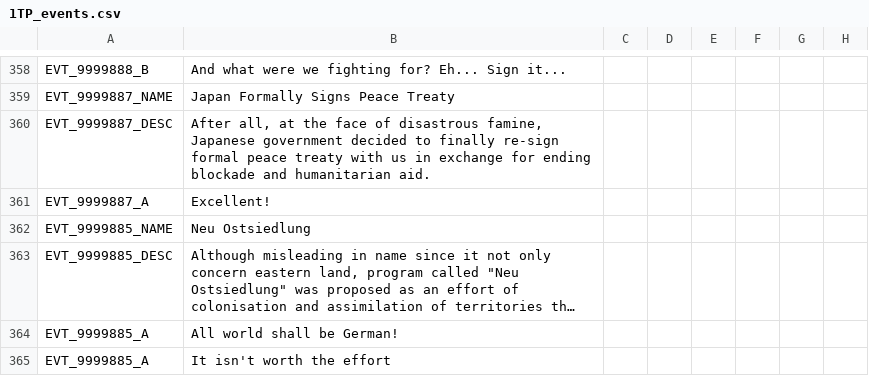
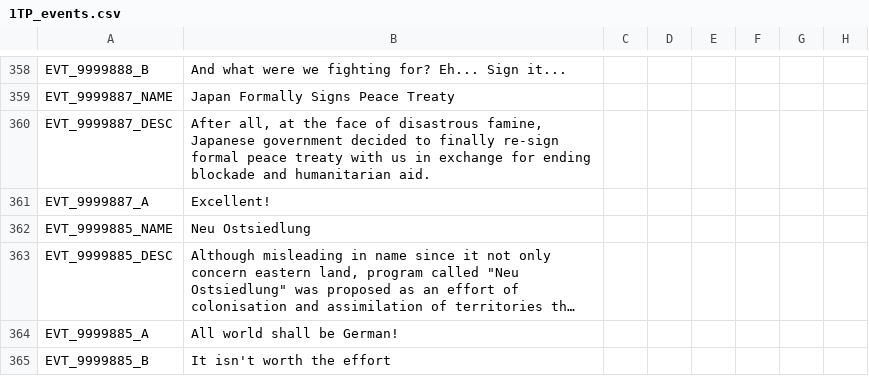
Before and after one commit to Mitusonator/Teufelspakt, a CSV file: Teufelspakt/localisation/1TP_events.csv, drawn as a sheet; only a part is shown, gaps mark what is left out; long unchanged cells end in …; the diff names each change by its address in the sheet, - before the commit and + after, or states it on an @@ line.

Commit message:
fix

```diff
--- a/Teufelspakt/localisation/1TP_events.csv
+++ b/Teufelspakt/localisation/1TP_events.csv
-A365: EVT_9999885_A
+A365: EVT_9999885_B
```
